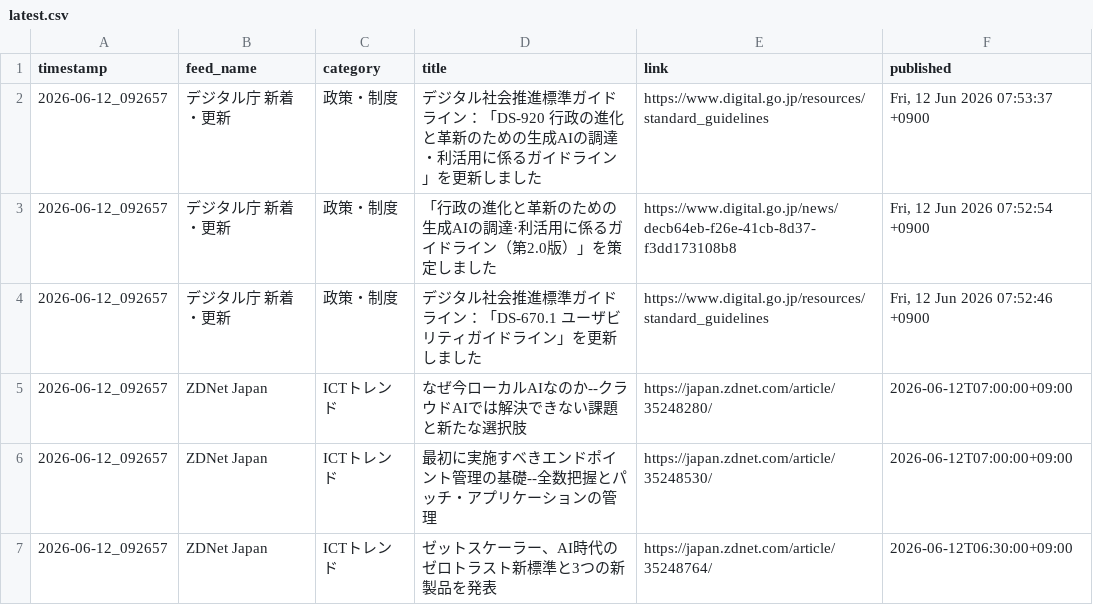
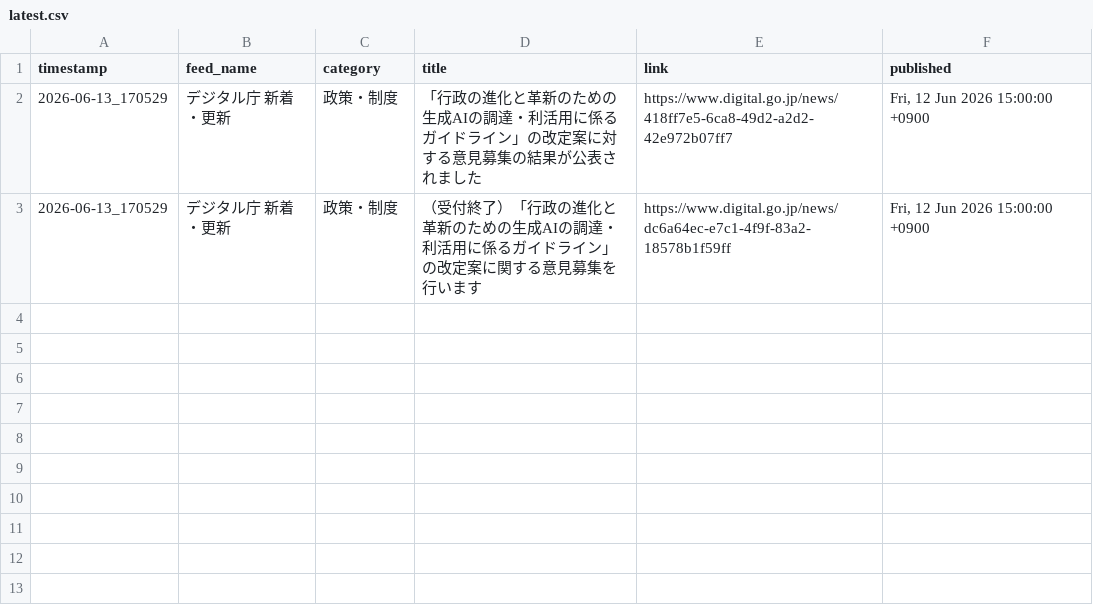
Before and after one commit to Keita50/rss_monitor, a CSV file: data/latest.csv, drawn as a sheet.

```diff
--- a/data/latest.csv
+++ b/data/latest.csv
@@ -1,7 +1,3 @@
 timestamp,feed_name,category,title,link,published
-2026-06-12_092657,デジタル庁 新着・更新,政策・制度,デジタル社会推進標準ガイドライン：「DS-920 行政の進化と革新のための生成AIの調達・利活用に係るガイドライン 」を更新しました,https://www.digital.go.jp/resources/standard_guidelines,"Fri, 12 Jun 2026 07:53:37 +0900"
-2026-06-12_092657,デジタル庁 新着・更新,政策・制度,「行政の進化と革新のための生成AIの調達·利活用に係るガイドライン（第2.0版）」を策定しました,https://www.digital.go.jp/news/decb64eb-f26e-41cb-8d37-f3dd173108b8,"Fri, 12 Jun 2026 07:52:54 +0900"
-2026-06-12_092657,デジタル庁 新着・更新,政策・制度,デジタル社会推進標準ガイドライン：「DS-670.1 ユーザビリティガイドライン」を更新しました,https://www.digital.go.jp/resources/standard_guidelines,"Fri, 12 Jun 2026 07:52:46 +0900"
-2026-06-12_092657,ZDNet Japan,ICTトレンド,なぜ今ローカルAIなのか--クラウドAIでは解決できない課題と新たな選択肢,https://japan.zdnet.com/article/35248280/,2026-06-12T07:00:00+09:00
-2026-06-12_092657,ZDNet Japan,ICTトレンド,最初に実施すべきエンドポイント管理の基礎--全数把握とパッチ・アプリケーションの管理,https://japan.zdnet.com/article/35248530/,2026-06-12T07:00:00+09:00
-2026-06-12_092657,ZDNet Japan,ICTトレンド,ゼットスケーラー、AI時代のゼロトラスト新標準と3つの新製品を発表,https://japan.zdnet.com/article/35248764/,2026-06-12T06:30:00+09:00
+2026-06-13_170529,デジタル庁 新着・更新,政策・制度,「行政の進化と革新のための生成AIの調達・利活用に係るガイドライン」の改定案に対する意見募集の結果が公表されました,https://www.digital.go.jp/news/418ff7e5-6ca8-49d2-a2d2-42e972b07ff7,"Fri, 12 Jun 2026 15:00:00 +0900"
+2026-06-13_170529,デジタル庁 新着・更新,政策・制度,（受付終了）「行政の進化と革新のための生成AIの調達・利活用に係るガイドライン」の改定案に関する意見募集を行います,https://www.digital.go.jp/news/dc6a64ec-e7c1-4f9f-83a2-18578b1f59ff,"Fri, 12 Jun 2026 15:00:00 +0900"
```
Also changed, not shown: 2 other files.
